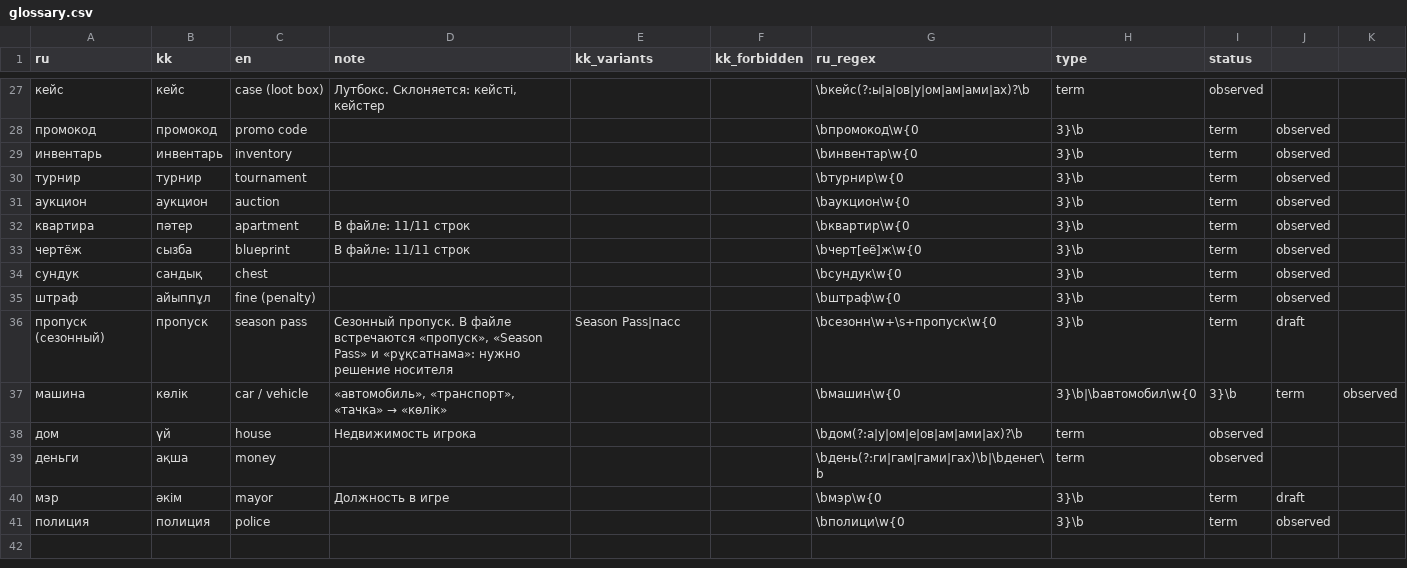
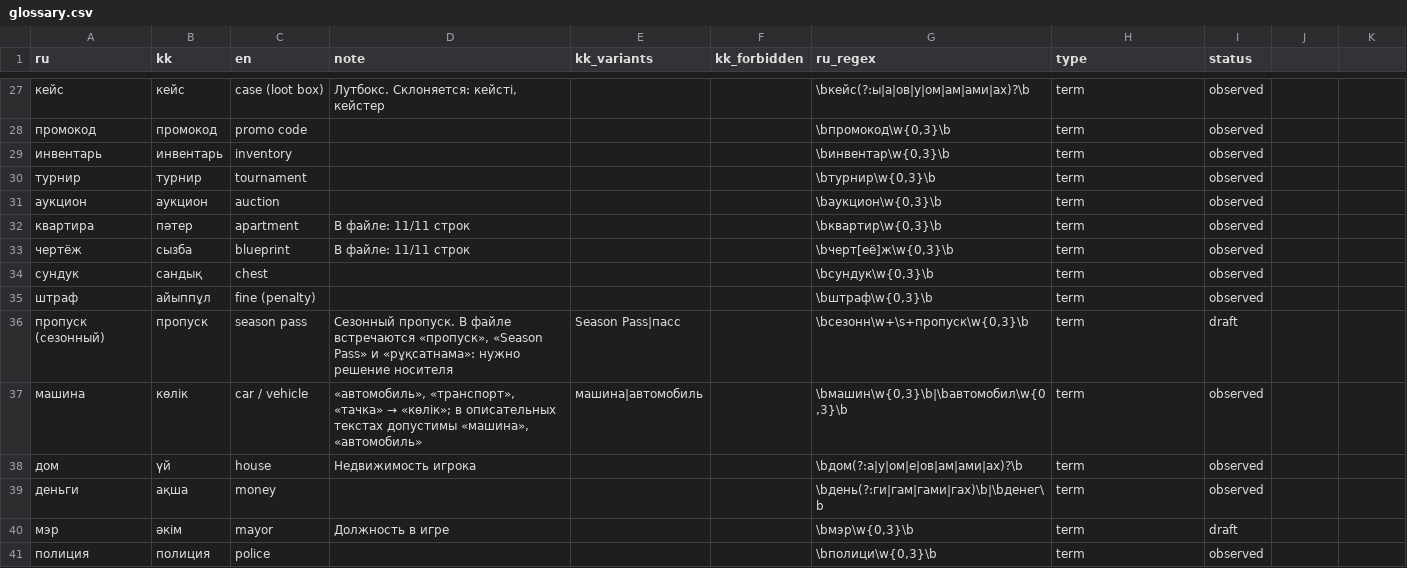
Before and after one commit to SAKEDA-hub/evernest, a CSV file: glossary.csv, drawn as a sheet; only a part is shown, gaps mark what is left out; the diff covers the shown part only; the diff names each change by its address in the sheet, - before the commit and + after, or states it on an @@ line.

Commit message:
Fix glossary.csv parsing of regex fields; term variants; Kazakh stem for doubled consonants

```diff
--- a/glossary.csv
+++ b/glossary.csv
-G28 (ru_regex): \bпромокод\w{0
+G28 (ru_regex): \bпромокод\w{0,3}\b
-H28:H36 (type): 3}\b
+H28:H36 (type): term
-I28:I35 (status): term
+I28:I35 (status): observed
-J28:J35: observed
+J28:J35: (empty)
-G29 (ru_regex): \bинвентар\w{0
+G29 (ru_regex): \bинвентар\w{0,3}\b
-G30 (ru_regex): \bтурнир\w{0
+G30 (ru_regex): \bтурнир\w{0,3}\b
-G31 (ru_regex): \bаукцион\w{0
+G31 (ru_regex): \bаукцион\w{0,3}\b
-G32 (ru_regex): \bквартир\w{0
+G32 (ru_regex): \bквартир\w{0,3}\b
-G33 (ru_regex): \bчерт[её]ж\w{0
+G33 (ru_regex): \bчерт[её]ж\w{0,3}\b
-G34 (ru_regex): \bсундук\w{0
+G34 (ru_regex): \bсундук\w{0,3}\b
-G35 (ru_regex): \bштраф\w{0
+G35 (ru_regex): \bштраф\w{0,3}\b
-G36 (ru_regex): \bсезонн\w+\s+пропуск\w{0
+G36 (ru_regex): \bсезонн\w+\s+пропуск\w{0,3}\b
-I36 (status): term
+I36 (status): draft
-J36: draft
+J36: (empty)
@@ D37 (note): …«тачка» → «көлік» → …«тачка» → «көлік»; в описательных текстах допустимы «машина», «автомобиль» @@
-E37 (kk_variants): (empty)
+E37 (kk_variants): машина|автомобиль
-G37 (ru_regex): \bмашин\w{0
+G37 (ru_regex): \bмашин\w{0,3}\b|\bавтомобил\w{0,3}\b
-H37 (type): 3}\b|\bавтомобил\w{0
+H37 (type): term
-I37 (status): 3}\b
+I37 (status): observed
-J37: term
+J37: (empty)
-K37: observed
+K37: (empty)
-G40 (ru_regex): \bмэр\w{0
+G40 (ru_regex): \bмэр\w{0,3}\b
-H40:H41 (type): 3}\b
+H40:H41 (type): term
-I40 (status): term
+I40 (status): draft
-J40: draft
+J40: (empty)
-G41 (ru_regex): \bполици\w{0
+G41 (ru_regex): \bполици\w{0,3}\b
-I41 (status): term
+I41 (status): observed
-J41: observed
+J41: (empty)
```
Also changed, not shown: 58 edited cells elsewhere in this file, 3 other files.
